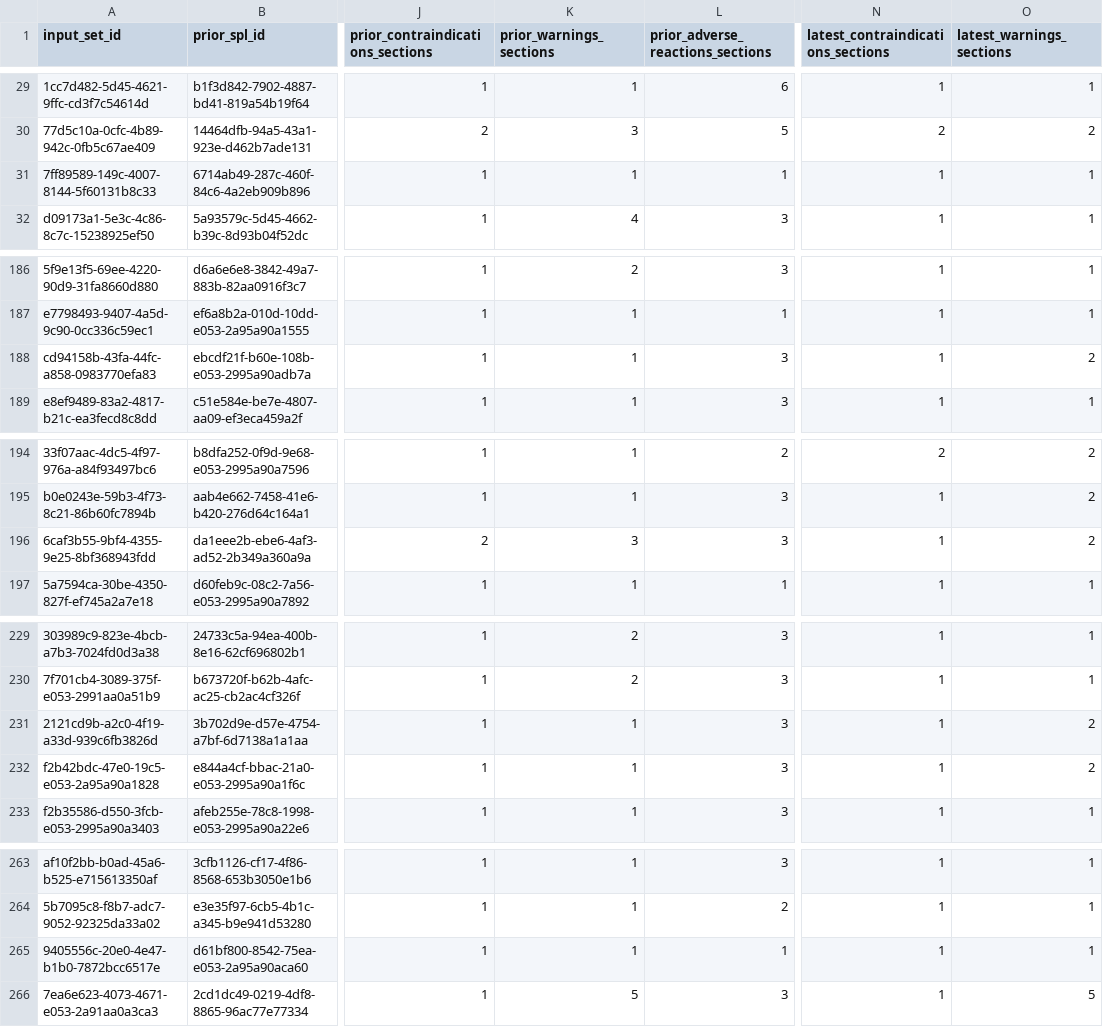
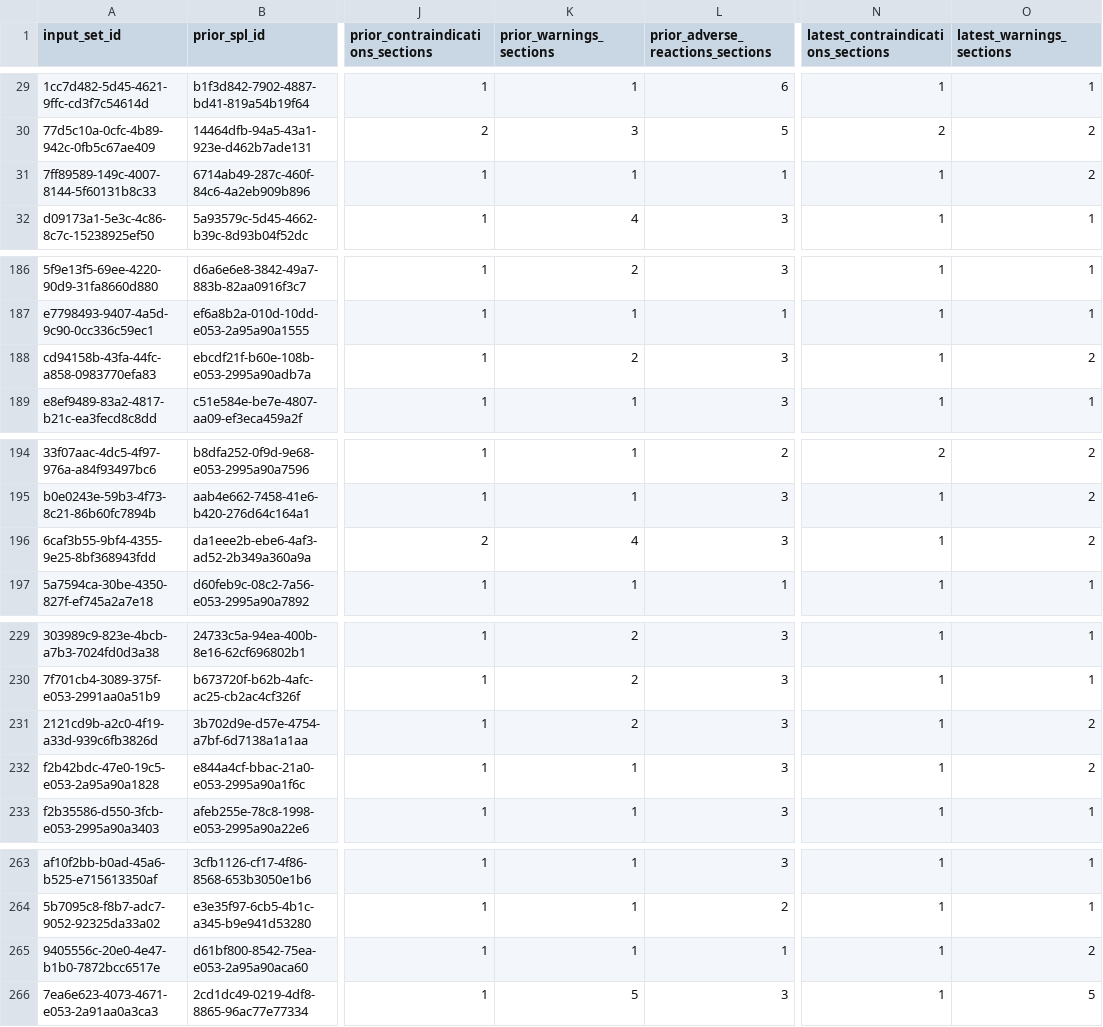
Before and after one commit to seldas/askFDALabel-Suite, a CSV file: scripts/evaluation/emerging_ae/03_label_pair_section_summary.csv, drawn as a sheet; only a part is shown, gaps mark what is left out; the diff covers the shown part only; the diff names each change by its address in the sheet, - before the commit and + after, or states it on an @@ line.

```diff
--- a/scripts/evaluation/emerging_ae/03_label_pair_section_summary.csv
+++ b/scripts/evaluation/emerging_ae/03_label_pair_section_summary.csv
-O31 (latest_warnings_sections): 1
+O31 (latest_warnings_sections): 2
-K188 (prior_warnings_sections): 1
+K188 (prior_warnings_sections): 2
-K196 (prior_warnings_sections): 3
+K196 (prior_warnings_sections): 4
-K231 (prior_warnings_sections): 1
+K231 (prior_warnings_sections): 2
-O265 (latest_warnings_sections): 1
+O265 (latest_warnings_sections): 2
```
Also changed, not shown: 31 edited cells elsewhere in this file, 4 other files.
